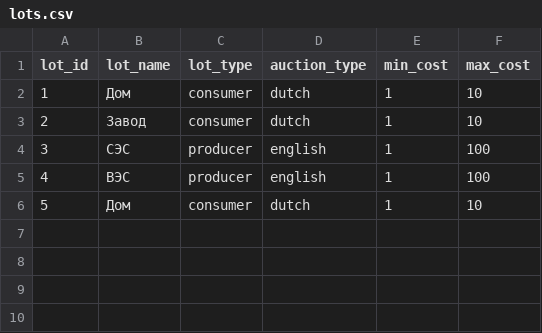
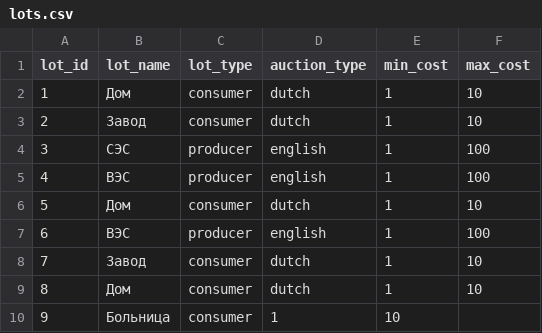
Before and after one commit to Zeryoshka/first_course-work, a CSV file: app/static/game-param/lots.csv, drawn as a sheet; the diff names each change by its address in the sheet, - before the commit and + after, or states it on an @@ line.

```diff
--- a/app/static/game-param/lots.csv
+++ b/app/static/game-param/lots.csv
+row 7: 6 | ВЭС | producer | english | 1 | 100
+row 8: 7 | Завод | consumer | dutch | 1 | 10
+row 9: 8 | Дом | consumer | dutch | 1 | 10
+row 10: 9 | Больница | consumer | 1 | 10
```
Also changed, not shown: 1 other file.
